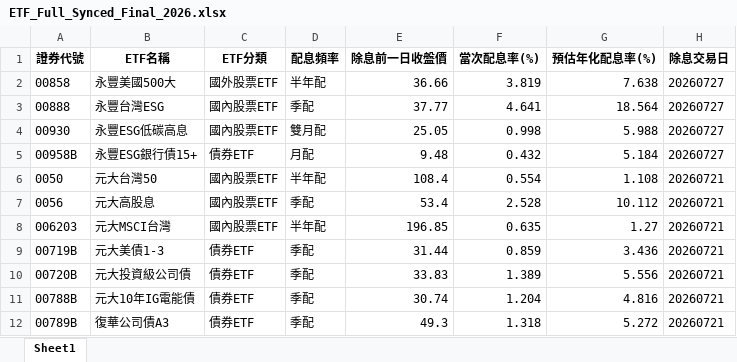
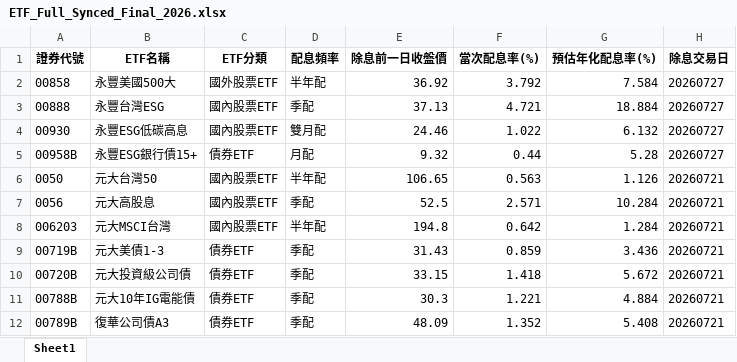
Before and after one commit to Currychu/ETFD, an Excel workbook: ETF_Full_Synced_Final_2026.xlsx, sheet Sheet1, drawn as a sheet; only a part is shown; values as stored, in another font and other column widths than the file's, no borders; the diff covers the shown part only; the diff names each change by its address in the sheet, - before the commit and + after, or states it on an @@ line.

```diff
--- a/ETF_Full_Synced_Final_2026.xlsx (sheet Sheet1)
+++ b/ETF_Full_Synced_Final_2026.xlsx (sheet Sheet1)
-E2 (除息前一日收盤價): 36.66
+E2 (除息前一日收盤價): 36.92
-F2 (當次配息率(%)): 3.819
+F2 (當次配息率(%)): 3.792
-G2 (預估年化配息率(%)): 7.638
+G2 (預估年化配息率(%)): 7.584
-E3 (除息前一日收盤價): 37.77
+E3 (除息前一日收盤價): 37.13
-F3 (當次配息率(%)): 4.641
+F3 (當次配息率(%)): 4.721
-G3 (預估年化配息率(%)): 18.564
+G3 (預估年化配息率(%)): 18.884
-E4 (除息前一日收盤價): 25.05
+E4 (除息前一日收盤價): 24.46
-F4 (當次配息率(%)): 0.998
+F4 (當次配息率(%)): 1.022
-G4 (預估年化配息率(%)): 5.988
+G4 (預估年化配息率(%)): 6.132
-E5 (除息前一日收盤價): 9.48
+E5 (除息前一日收盤價): 9.32
-F5 (當次配息率(%)): 0.432
+F5 (當次配息率(%)): 0.44
-G5 (預估年化配息率(%)): 5.184
+G5 (預估年化配息率(%)): 5.28
-E6 (除息前一日收盤價): 108.4
+E6 (除息前一日收盤價): 106.65
-F6 (當次配息率(%)): 0.554
+F6 (當次配息率(%)): 0.563
-G6 (預估年化配息率(%)): 1.108
+G6 (預估年化配息率(%)): 1.126
-E7 (除息前一日收盤價): 53.4
+E7 (除息前一日收盤價): 52.5
-F7 (當次配息率(%)): 2.528
+F7 (當次配息率(%)): 2.571
-G7 (預估年化配息率(%)): 10.112
+G7 (預估年化配息率(%)): 10.284
-E8 (除息前一日收盤價): 196.85
+E8 (除息前一日收盤價): 194.8
-F8 (當次配息率(%)): 0.635
+F8 (當次配息率(%)): 0.642
-G8 (預估年化配息率(%)): 1.27
+G8 (預估年化配息率(%)): 1.284
-E9 (除息前一日收盤價): 31.44
+E9 (除息前一日收盤價): 31.43
-E10 (除息前一日收盤價): 33.83
+E10 (除息前一日收盤價): 33.15
-F10 (當次配息率(%)): 1.389
+F10 (當次配息率(%)): 1.418
-G10 (預估年化配息率(%)): 5.556
+G10 (預估年化配息率(%)): 5.672
-E11 (除息前一日收盤價): 30.74
+E11 (除息前一日收盤價): 30.3
-F11 (當次配息率(%)): 1.204
+F11 (當次配息率(%)): 1.221
-G11 (預估年化配息率(%)): 4.816
+G11 (預估年化配息率(%)): 4.884
-E12 (除息前一日收盤價): 49.3
+E12 (除息前一日收盤價): 48.09
-F12 (當次配息率(%)): 1.318
+F12 (當次配息率(%)): 1.352
-G12 (預估年化配息率(%)): 5.272
+G12 (預估年化配息率(%)): 5.408
```
Also changed, not shown: 545 edited cells elsewhere in this sheet.
